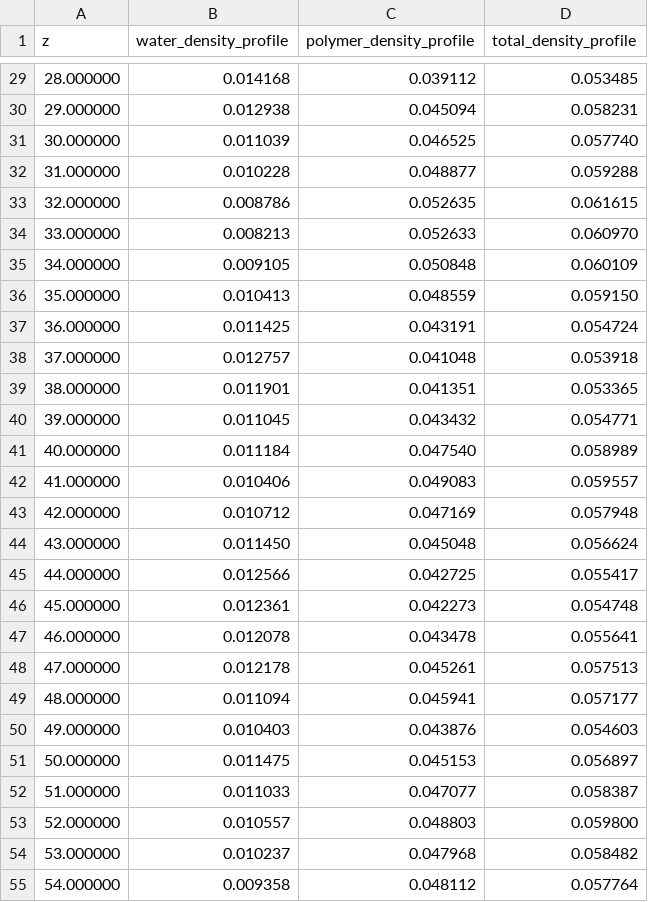
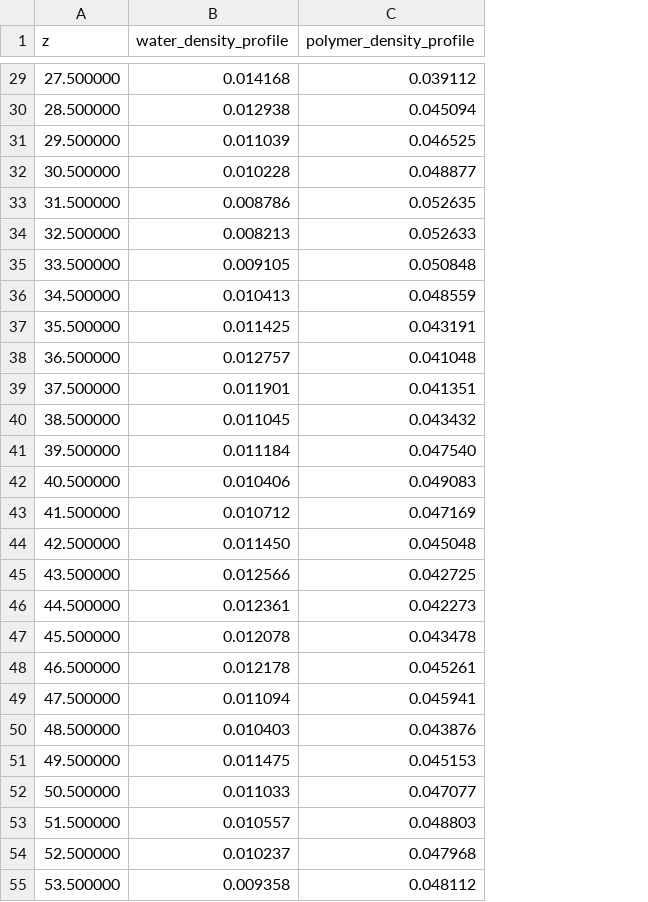
Before and after one commit to schwinns/polyamide-chlorination, a CSV file: paper/data/pristine/density_profiles_heavy_atoms.csv, drawn as a sheet; only a part is shown, gaps mark what is left out; the diff covers the shown part only; the diff names each change by its address in the sheet, - before the commit and + after, or states it on an @@ line.

Commit message:
Replot density profiles with duplicated image in z to make wrapping clearer

```diff
--- a/paper/data/pristine/density_profiles_heavy_atoms.csv
+++ b/paper/data/pristine/density_profiles_heavy_atoms.csv
-column D (total_density_profile), rows 29-55: 0.053485 | 0.058231 | 0.057740 | 0.059288 | 0.061615 | 0.060970 | 0.060109 | 0.059150 | 0.054724 | 0.053918 | 0.053365 | 0.054771 | 0.058989 | 0.059557 | 0.057948 | 0.056624 | 0.055417 | 0.054748 | 0.055641 | 0.057513 | 0.057177 | 0.054603 | 0.056897 | 0.058387 | 0.059800 | 0.058482 | 0.057764
-A29 (z): 28.000000
+A29 (z): 27.500000
-A30 (z): 29.000000
+A30 (z): 28.500000
-A31 (z): 30.000000
+A31 (z): 29.500000
-A32 (z): 31.000000
+A32 (z): 30.500000
-A33 (z): 32.000000
+A33 (z): 31.500000
-A34 (z): 33.000000
+A34 (z): 32.500000
-A35 (z): 34.000000
+A35 (z): 33.500000
-A36 (z): 35.000000
+A36 (z): 34.500000
-A37 (z): 36.000000
+A37 (z): 35.500000
-A38 (z): 37.000000
+A38 (z): 36.500000
-A39 (z): 38.000000
+A39 (z): 37.500000
-A40 (z): 39.000000
+A40 (z): 38.500000
-A41 (z): 40.000000
+A41 (z): 39.500000
-A42 (z): 41.000000
+A42 (z): 40.500000
-A43 (z): 42.000000
+A43 (z): 41.500000
-A44 (z): 43.000000
+A44 (z): 42.500000
-A45 (z): 44.000000
+A45 (z): 43.500000
-A46 (z): 45.000000
+A46 (z): 44.500000
-A47 (z): 46.000000
+A47 (z): 45.500000
-A48 (z): 47.000000
+A48 (z): 46.500000
-A49 (z): 48.000000
+A49 (z): 47.500000
-A50 (z): 49.000000
+A50 (z): 48.500000
-A51 (z): 50.000000
+A51 (z): 49.500000
-A52 (z): 51.000000
+A52 (z): 50.500000
-A53 (z): 52.000000
+A53 (z): 51.500000
-A54 (z): 53.000000
+A54 (z): 52.500000
-A55 (z): 54.000000
+A55 (z): 53.500000
```
Also changed, not shown: 121 edited cells elsewhere in this file, paper/data/chlorinated/density_profiles_heavy_atoms.csv, paper/data/chlorinated_alkaline/density_profiles_heavy_atoms.csv, 9 other files.
